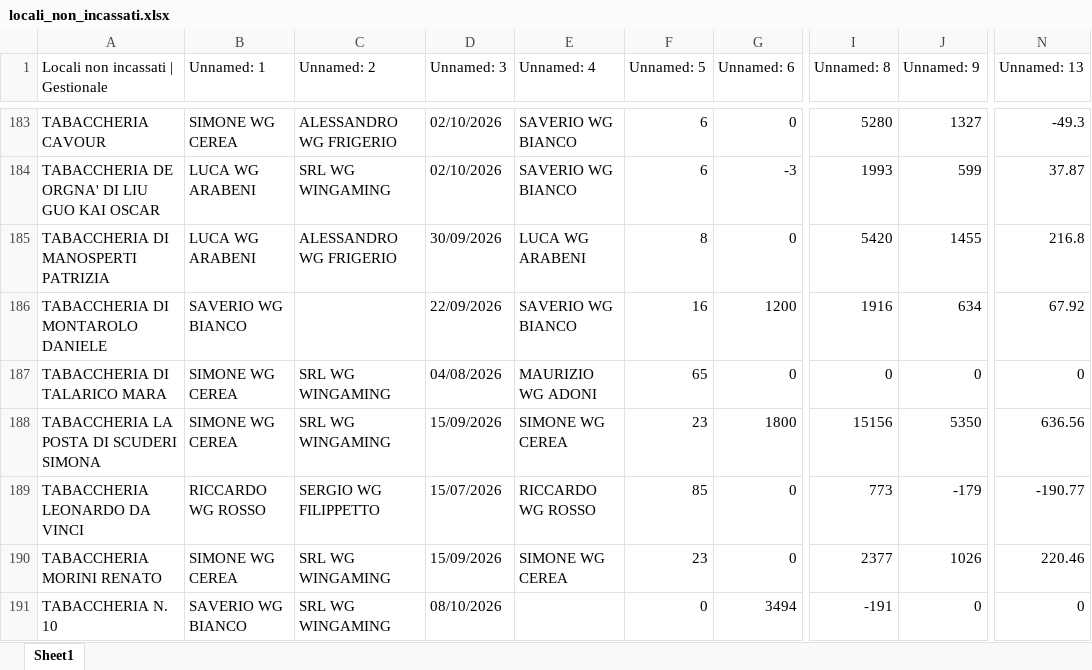
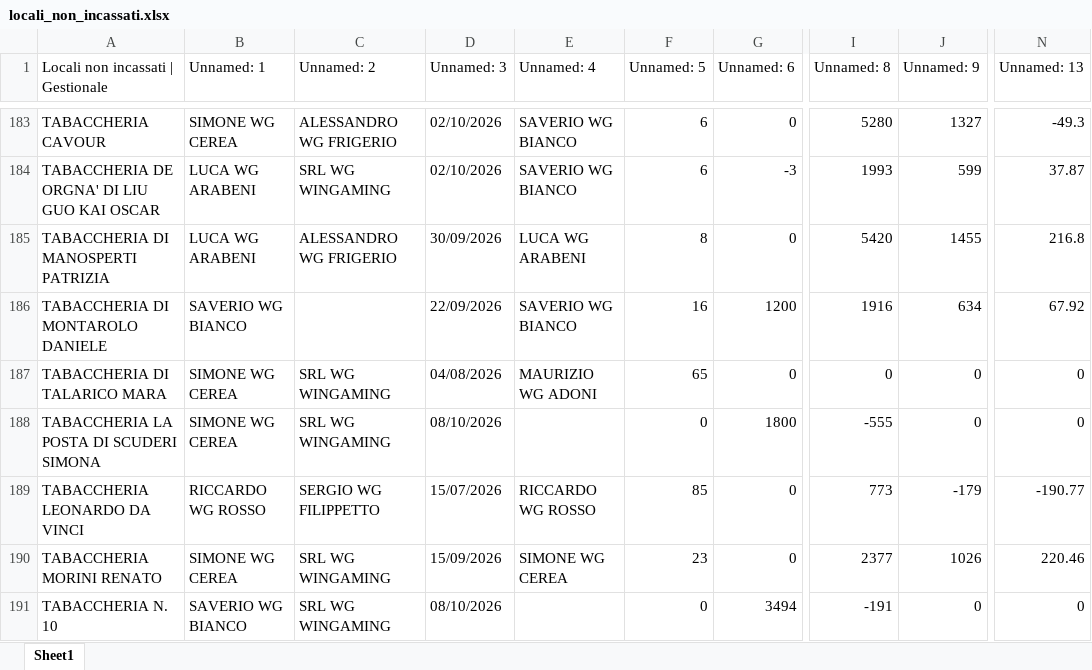
Before and after one commit to wingamingsrl/AppWG, an Excel workbook: locali_non_incassati.xlsx, sheet Sheet1, drawn as a sheet; only a part is shown, gaps mark what is left out; values as stored, in another font and other column widths than the file's, no borders; the diff names each change by its address in the sheet, - before the commit and + after, or states it on an @@ line.

```diff
--- a/locali_non_incassati.xlsx (sheet Sheet1)
+++ b/locali_non_incassati.xlsx (sheet Sheet1)
-D188 (Unnamed: 3): 15/09/2026
+D188 (Unnamed: 3): 08/10/2026
-E188 (Unnamed: 4): SIMONE WG CEREA
+E188 (Unnamed: 4): (empty)
-F188 (Unnamed: 5): 23
+F188 (Unnamed: 5): 0
-I188 (Unnamed: 8): 15156
+I188 (Unnamed: 8): -555
-J188 (Unnamed: 9): 5350
+J188 (Unnamed: 9): 0
-N188 (Unnamed: 13): 636.56
+N188 (Unnamed: 13): 0
```
